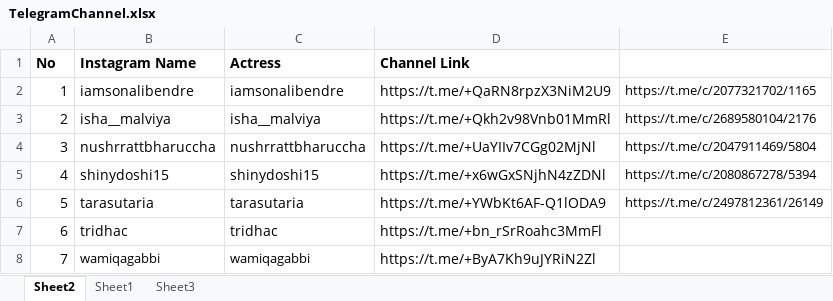
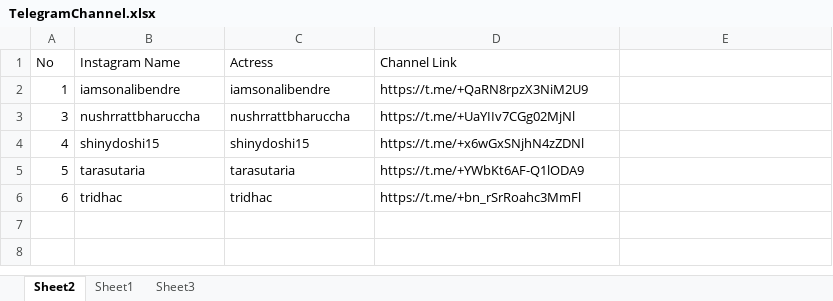
Before and after one commit to Bhavik7173/Telegram-Uploader, an Excel workbook: TelegramChannel.xlsx, sheet Sheet2, drawn as a sheet; values as stored, in another font and other column widths than the file's, no borders; removed rows and columns are numbered as before the commit, all else as after; the diff names each change by its address in the sheet, - before the commit and + after, or states it on an @@ line.

```diff
--- a/TelegramChannel.xlsx (sheet Sheet2)
+++ b/TelegramChannel.xlsx (sheet Sheet2)
@@ A1:D2 text size: smaller @@
-A1:D1 bold: on
+A1:D1 bold: off
-E2: https://t.me/c/2077321702/1165
+E2: (empty)
-row 3: 2 | isha__malviya | isha__malviya | https://t.me/+Qkh2v98Vnb01MmRl | https://t.me/c/2689580104/2176
@@ A3:D6 text size: smaller @@
-E3: https://t.me/c/2047911469/5804
+E3: (empty)
-E4: https://t.me/c/2080867278/5394
+E4: (empty)
-E5: https://t.me/c/2497812361/26149
+E5: (empty)
-row 8: 7 | wamiqagabbi | wamiqagabbi | https://t.me/+ByA7Kh9uJYRiN2Zl
```
Also changed, not shown: sheet Sheet1, formulas that keep their value, 8 other files.
